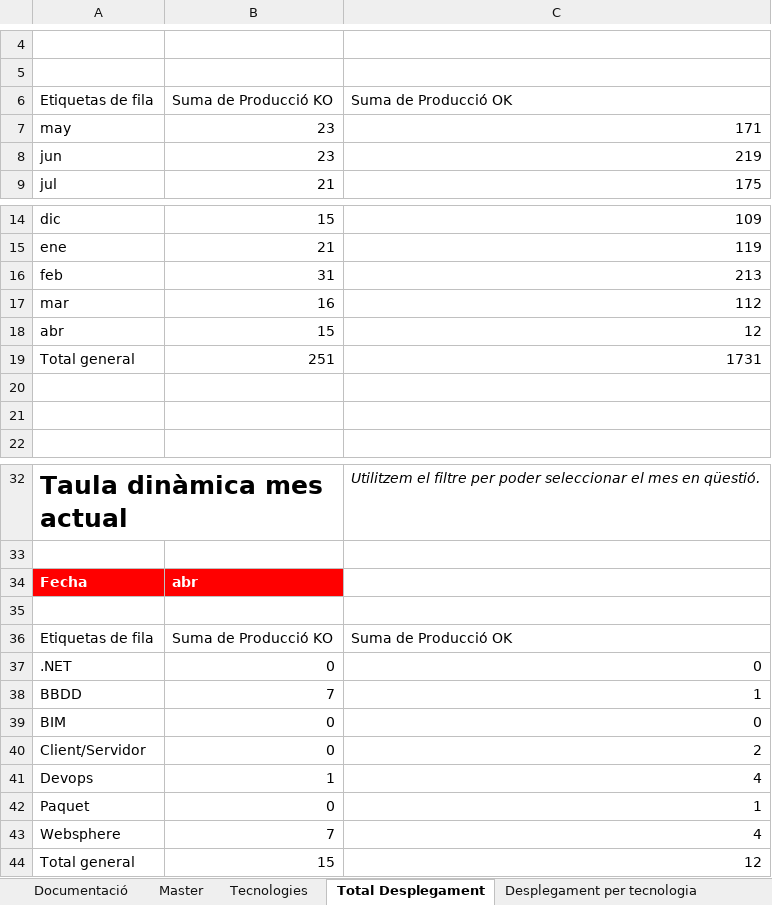
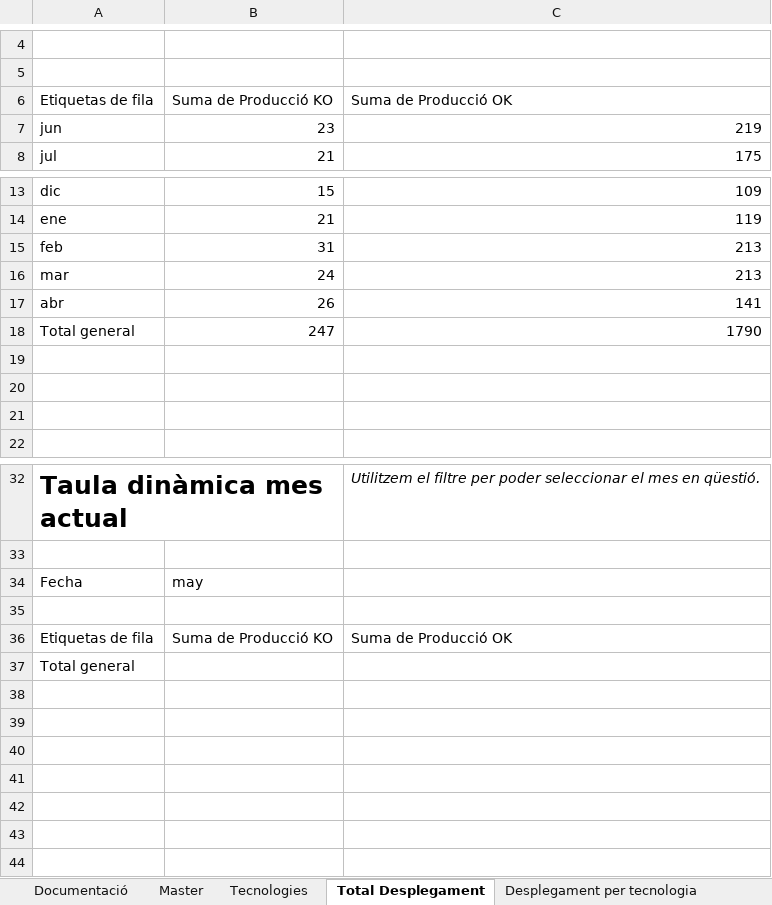
Before and after one commit to lferpaz/Report_optimization, an Excel workbook: docs/Plantilla_V01.xlsx, sheet Total Desplegament, drawn as a sheet; only a part is shown, gaps mark what is left out; values as stored, in another font and other column widths than the file's, no borders; charts and pictures not drawn; removed rows and columns are numbered as before the commit, all else as after; the diff names each change by its address in the sheet, - before the commit and + after, or states it on an @@ line.

```diff
--- a/docs/Plantilla_V01.xlsx (sheet Total Desplegament)
+++ b/docs/Plantilla_V01.xlsx (sheet Total Desplegament)
-row 7: may | 23 | 171
-B16 (Suma de Producció KO): 16
+B16 (Suma de Producció KO): 24
-C16 (Suma de Producció OK): 112
+C16 (Suma de Producció OK): 213
-B17 (Suma de Producció KO): 15
+B17 (Suma de Producció KO): 26
-C17 (Suma de Producció OK): 12
+C17 (Suma de Producció OK): 141
-B18 (Suma de Producció KO): 251
+B18 (Suma de Producció KO): 247
-C18 (Suma de Producció OK): 1731
+C18 (Suma de Producció OK): 1790
+row 19: (empty)
@@ A34:B34 fill: #FF0000 → none, bold: on → off, text colour: #FFFFFF → black @@
-B34 (Suma de Producció KO): abr
+B34 (Suma de Producció KO): may
-row 37: .NET | 0 | 0
-row 38: BBDD | 7 | 1
-row 39: BIM | 0 | 0
-row 40: Client/Servidor | 0 | 2
-row 41: Devops | 1 | 4
-row 42: Paquet | 0 | 1
-row 43: Websphere | 7 | 4
-B37 (Suma de Producció KO): 15
+B37 (Suma de Producció KO): (empty)
-C37 (Suma de Producció OK): 12
+C37 (Suma de Producció OK): (empty)
```
Also changed, not shown: sheet Tecnologies, sheet Evolució desp. tecnologia, sheet DevOps_vs_KO, sheet Desplegament per tecnologia, charts or pictures, 6 other files.
